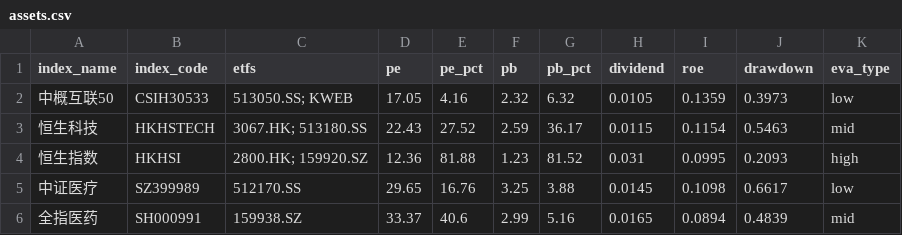
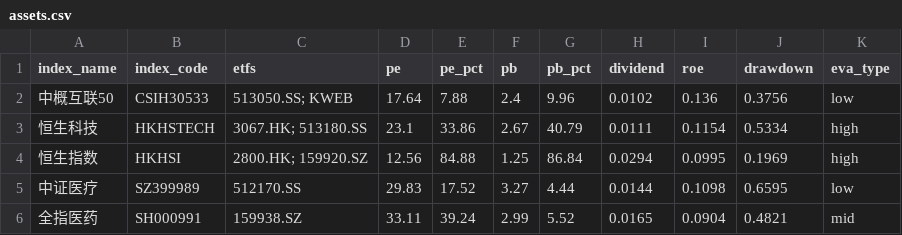
Before and after one commit to bryanzhang1024/etf-dashboard-auto, a CSV file: docs/assets.csv, drawn as a sheet; only a part is shown; the diff covers the shown part only.

```diff
--- a/docs/assets.csv
+++ b/docs/assets.csv
@@ -1,6 +1,6 @@
 index_name,index_code,etfs,pe,pe_pct,pb,pb_pct,dividend,roe,drawdown,eva_type
-中概互联50,CSIH30533,513050.SS; KWEB,17.05,4.16,2.32,6.32,0.0105,0.1359,0.3973,low
-恒生科技,HKHSTECH,3067.HK; 513180.SS,22.43,27.52,2.59,36.17,0.0115,0.1154,0.5463,mid
-恒生指数,HKHSI,2800.HK; 159920.SZ,12.36,81.88,1.23,81.52,0.031,0.0995,0.2093,high
-中证医疗,SZ399989,512170.SS,29.65,16.76,3.25,3.88,0.0145,0.1098,0.6617,low
-全指医药,SH000991,159938.SZ,33.37,40.6,2.99,5.16,0.0165,0.0894,0.4839,mid
+中概互联50,CSIH30533,513050.SS; KWEB,17.64,7.88,2.4,9.96,0.0102,0.136,0.3756,low
+恒生科技,HKHSTECH,3067.HK; 513180.SS,23.1,33.86,2.67,40.79,0.0111,0.1154,0.5334,high
+恒生指数,HKHSI,2800.HK; 159920.SZ,12.56,84.88,1.25,86.84,0.0294,0.0995,0.1969,high
+中证医疗,SZ399989,512170.SS,29.83,17.52,3.27,4.44,0.0144,0.1098,0.6595,low
+全指医药,SH000991,159938.SZ,33.11,39.24,2.99,5.52,0.0165,0.0904,0.4821,mid
```
Also changed, not shown: 86 edited cells elsewhere in this file.
